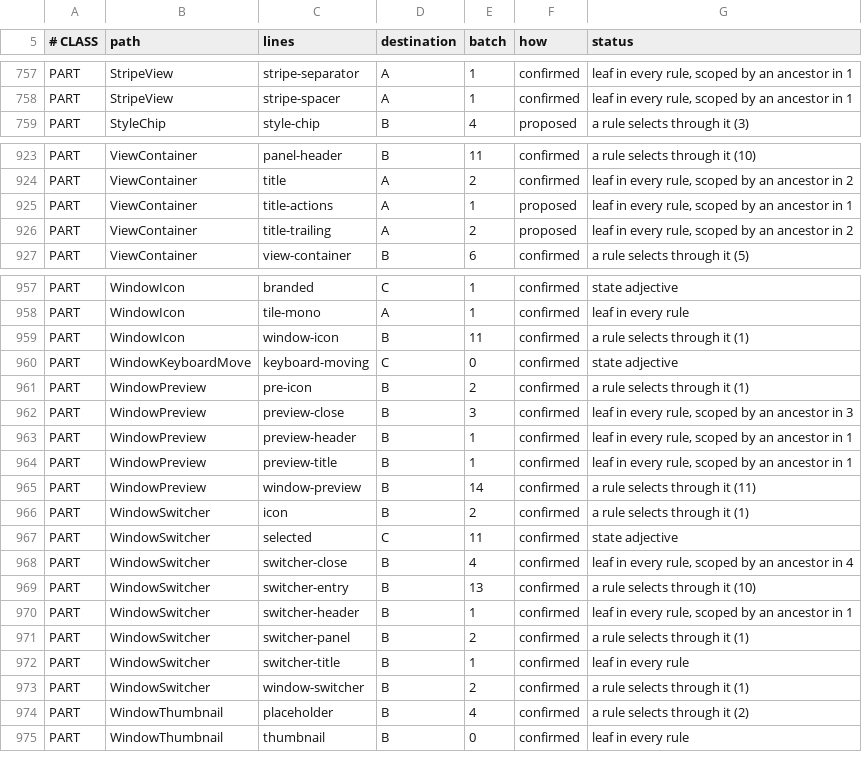
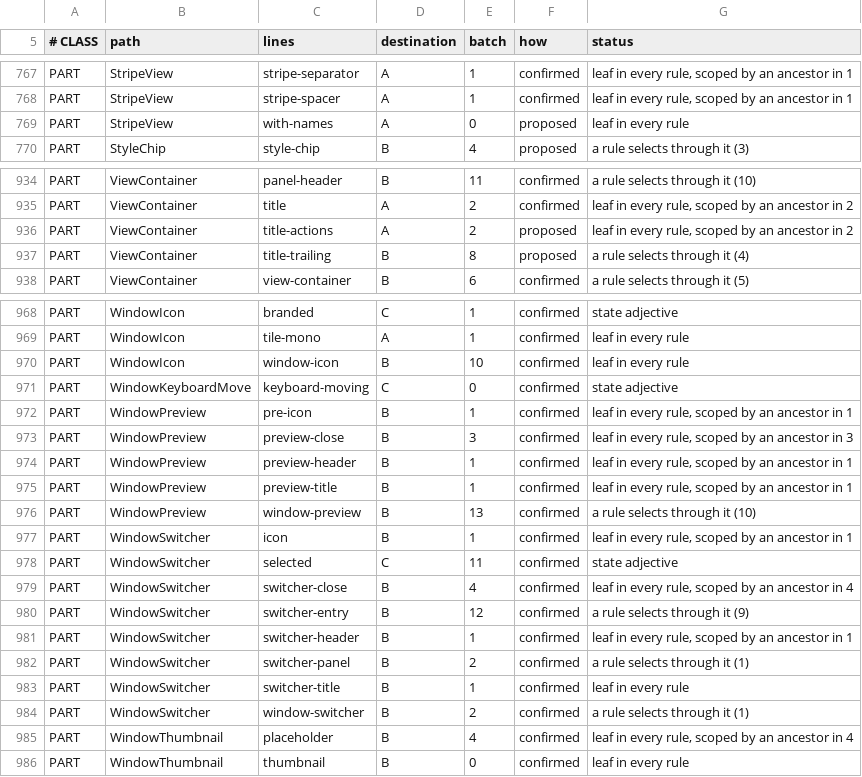
Before and after one commit to CrystalGraphics/CrystalGUI, a TSV file: tools/port/port-ledger.tsv, drawn as a sheet; only a part is shown, gaps mark what is left out; the diff covers the shown part only.

Commit message:
T3: CrystalGUI records into the ring, and FrameStats stops keeping one
FrameProfile is a forwarder now and not one call site of its 275 moved. Keeping
the shapes -- a long token from begin(), a bucket name at end(), an enter/leave
pair -- is what put the rewrite live everywhere the moment these bodies changed.

It was two APIs in one class, which the numbers showed and the name hid: 112
begin() against 44 end(), because 62 of them feed step(). The frame half becomes
zones and counters on crystalgui.frame; the flow half -- step, enter/leave, note
-- becomes spans and markers on crystalgui.flow, because a chain outlives a
frame and per-frame buckets lose exactly the part it is asked about. blame keeps
its cap and stride on a channel of its own and is flushed as one marker per SITE
rather than one per invalidation, or two thousand of them would fill the ring
with the evidence for a single finding.

count() still accumulates and flushes once a frame. count("drawcalls", 1) fires
once per draw, so writing each call through would be a hundred rows a frame
saying 1.

FrameStats keeps every public method and loses its 2048-deep ring. The peak-hold
machinery goes with it: the engine stores every frame's zones, so the expanded
breakdown is simply the slowest frame's -- no copy to hold, no decay to get
right, and the rows below the headline belong to the frame it names. Its window
is built once per committed frame, because one row of the readout asks ten
questions and every one of them wants the same list.

Two fixes the headless suite found, both older than this change:

FrameStatsOverlay wrote display through StyleGroup.importantPipeline, which
EngineBoundaryTest forbids and is right to -- a widget pushing its own geometry
into the cascade is the habit the three-tree rewrite exists to end. It wears a
__hidden__ class and the sheet decides what that means.

And the sheet's new part names are in the port ledger.

1,899 headless tests pass; the two DockLayout failures are inherited and touch
nothing here.

```diff
--- a/tools/port/port-ledger.tsv
+++ b/tools/port/port-ledger.tsv
@@ -758,2 +768,3 @@ PART	StripeView	stripe-separator	A	1	confirmed	leaf in every rule, scoped by an
 PART	StripeView	stripe-spacer	A	1	confirmed	leaf in every rule, scoped by an ancestor in 1
+PART	StripeView	with-names	A	0	proposed	leaf in every rule
 PART	StyleChip	style-chip	B	4	proposed	a rule selects through it (3)
@@ -924,4 +935,4 @@ PART	ViewContainer	panel-header	B	11	confirmed	a rule selects through it (10)
 PART	ViewContainer	title	A	2	confirmed	leaf in every rule, scoped by an ancestor in 2
-PART	ViewContainer	title-actions	A	1	proposed	leaf in every rule, scoped by an ancestor in 1
-PART	ViewContainer	title-trailing	A	2	proposed	leaf in every rule, scoped by an ancestor in 2
+PART	ViewContainer	title-actions	A	2	proposed	leaf in every rule, scoped by an ancestor in 2
+PART	ViewContainer	title-trailing	B	8	proposed	a rule selects through it (4)
 PART	ViewContainer	view-container	B	6	confirmed	a rule selects through it (5)
@@ -958,5 +969,5 @@ PART	WindowIcon	branded	C	1	confirmed	state adjective
 PART	WindowIcon	tile-mono	A	1	confirmed	leaf in every rule
-PART	WindowIcon	window-icon	B	11	confirmed	a rule selects through it (1)
+PART	WindowIcon	window-icon	B	10	confirmed	leaf in every rule
 PART	WindowKeyboardMove	keyboard-moving	C	0	confirmed	state adjective
-PART	WindowPreview	pre-icon	B	2	confirmed	a rule selects through it (1)
+PART	WindowPreview	pre-icon	B	1	confirmed	leaf in every rule, scoped by an ancestor in 1
 PART	WindowPreview	preview-close	B	3	confirmed	leaf in every rule, scoped by an ancestor in 3
@@ -964,7 +975,7 @@ PART	WindowPreview	preview-header	B	1	confirmed	leaf in every rule, scoped by an
 PART	WindowPreview	preview-title	B	1	confirmed	leaf in every rule, scoped by an ancestor in 1
-PART	WindowPreview	window-preview	B	14	confirmed	a rule selects through it (11)
-PART	WindowSwitcher	icon	B	2	confirmed	a rule selects through it (1)
+PART	WindowPreview	window-preview	B	13	confirmed	a rule selects through it (10)
+PART	WindowSwitcher	icon	B	1	confirmed	leaf in every rule, scoped by an ancestor in 1
 PART	WindowSwitcher	selected	C	11	confirmed	state adjective
 PART	WindowSwitcher	switcher-close	B	4	confirmed	leaf in every rule, scoped by an ancestor in 4
-PART	WindowSwitcher	switcher-entry	B	13	confirmed	a rule selects through it (10)
+PART	WindowSwitcher	switcher-entry	B	12	confirmed	a rule selects through it (9)
 PART	WindowSwitcher	switcher-header	B	1	confirmed	leaf in every rule, scoped by an ancestor in 1
@@ -973,3 +984,3 @@ PART	WindowSwitcher	switcher-title	B	1	confirmed	leaf in every rule
 PART	WindowSwitcher	window-switcher	B	2	confirmed	a rule selects through it (1)
-PART	WindowThumbnail	placeholder	B	4	confirmed	a rule selects through it (2)
+PART	WindowThumbnail	placeholder	B	4	confirmed	leaf in every rule, scoped by an ancestor in 4
 PART	WindowThumbnail	thumbnail	B	0	confirmed	leaf in every rule
```
Also changed, not shown: 11 added rows, 1 removed row and 7 edited cells elsewhere in this file, 6 other files.
